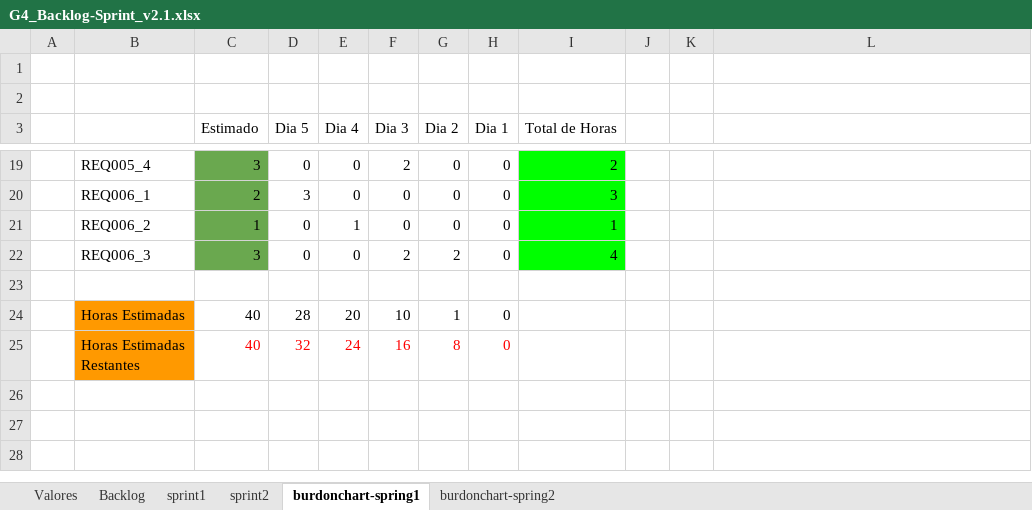
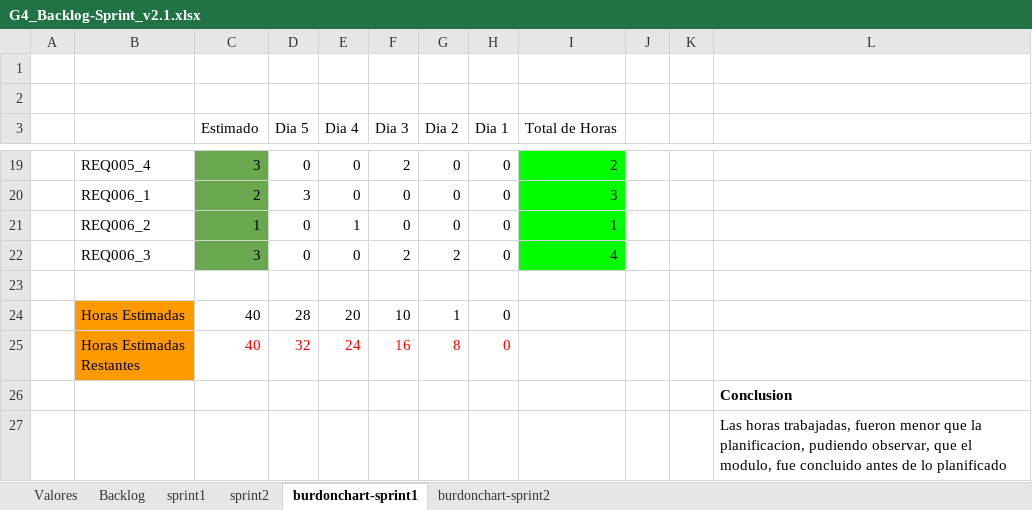
Before and after one commit to FranciscoDavidMunozArmas/7185_G4, an Excel workbook: Proyecto/Documentacion/PREGAME/1. ELICITACION/1.6 Backlog/G4_Backlog-Sprint_v2.1.xlsx, sheet burdonchart-sprint1, drawn as a sheet; only a part is shown, gaps mark what is left out; values as stored, in another font and other column widths than the file's, no borders; charts and pictures and table styles not drawn; the diff names each change by its address in the sheet, - before the commit and + after, or states it on an @@ line.

Commit message:
BurdonChart 2.3v y 3v

```diff
--- a/Proyecto/Documentacion/PREGAME/1. ELICITACION/1.6 Backlog/G4_Backlog-Sprint_v2.1.xlsx (sheet burdonchart-sprint1)
+++ b/Proyecto/Documentacion/PREGAME/1. ELICITACION/1.6 Backlog/G4_Backlog-Sprint_v2.1.xlsx (sheet burdonchart-sprint1)
-sheet tab: burdonchart-spring1
+sheet tab: burdonchart-sprint1
-sheet tab: burdonchart-spring2
+sheet tab: burdonchart-sprint2
+row 26:  |  |  |  |  |  |  |  |  |  |  | Conclusion
+row 27:  |  |  |  |  |  |  |  |  |  |  | Las horas trabajadas, fueron menor que la planificacion, pudiendo observar, que el modulo, fue concluido antes de lo planificado
```
Also changed, not shown: sheet burdonchart-sprint2, charts or pictures, 1 other file.
